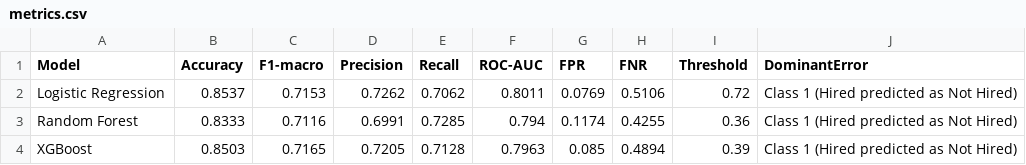
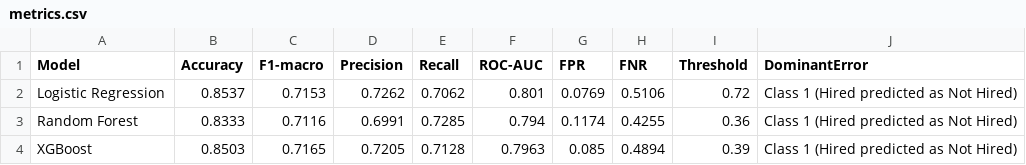
Before and after one commit to nithishkumar-dev-10/WorkPulse, a CSV file: workpulse/reports/metrics/metrics.csv, drawn as a sheet.

```diff
--- a/workpulse/reports/metrics/metrics.csv
+++ b/workpulse/reports/metrics/metrics.csv
@@ -1,3 +1,3 @@
 Model,Accuracy,F1-macro,Precision,Recall,ROC-AUC,FPR,FNR,Threshold,DominantError
-Logistic Regression,0.8537,0.7153,0.7262,0.7062,0.8011,0.0769,0.5106,0.72,Class 1 (Hired predicted as Not Hired)
+Logistic Regression,0.8537,0.7153,0.7262,0.7062,0.801,0.0769,0.5106,0.72,Class 1 (Hired predicted as Not Hired)
 Random Forest,0.8333,0.7116,0.6991,0.7285,0.794,0.1174,0.4255,0.36,Class 1 (Hired predicted as Not Hired)
```
Also changed, not shown: 10 other files.
